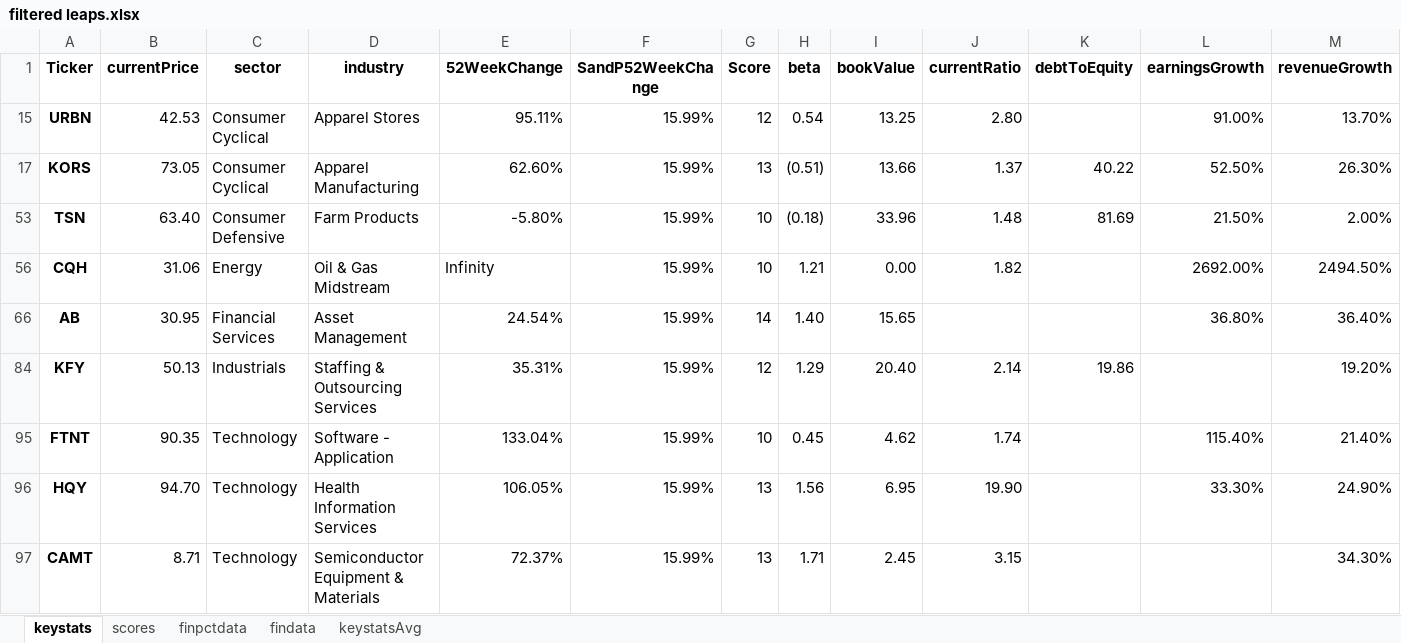
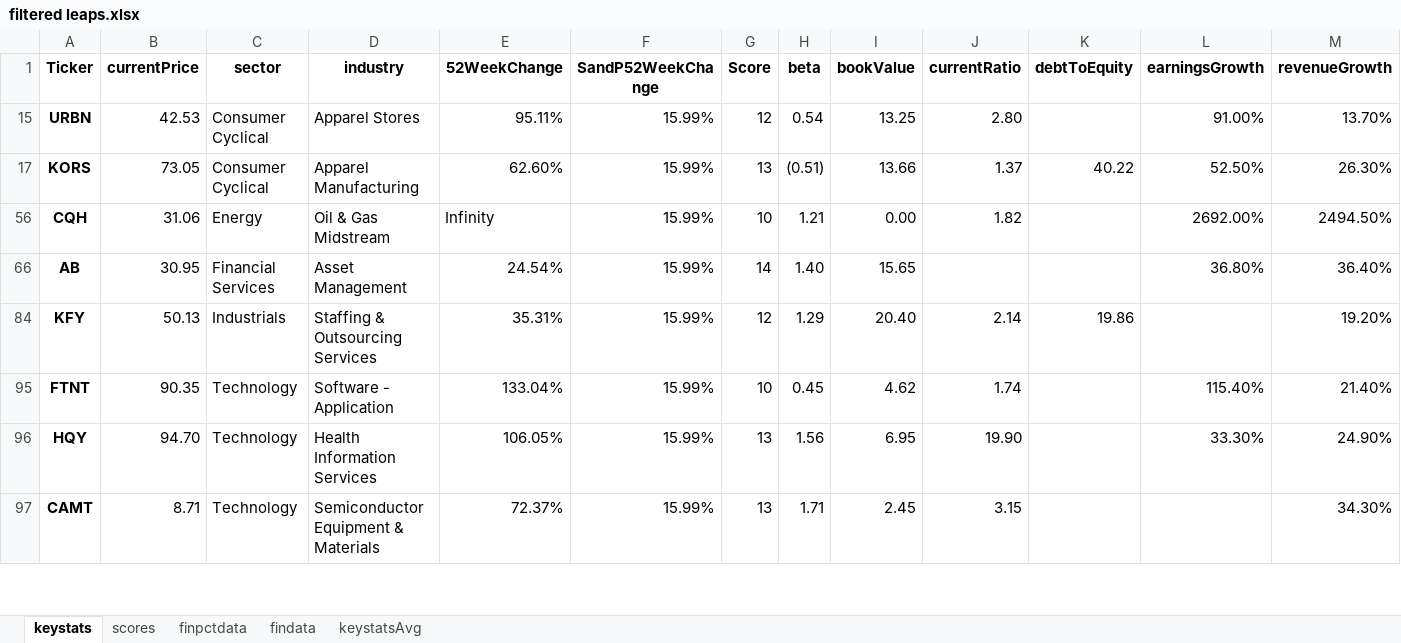
Before and after one commit to aspiringfastlaner/Single-Name-Testing, an Excel workbook: Earnings Pulling/filtered leaps.xlsx, sheet keystats, drawn as a sheet; only a part is shown; values as stored, in another font and other column widths than the file's, no borders; rows hold the shown columns only; the diff names each change by its address in the sheet, - before the commit and + after, or states it on an @@ line.

```diff
--- a/Earnings Pulling/filtered leaps.xlsx (sheet keystats)
+++ b/Earnings Pulling/filtered leaps.xlsx (sheet keystats)
@@ row 53 hidden: TSN | 63.40 | Consumer Defensive | Farm Products | -5.80% | 15.99% | 10 | (0.18) | 33.96 | 1.48 | 81.69 | 21.50% | 2.00% @@
```
Also changed, not shown: 11 other files.
